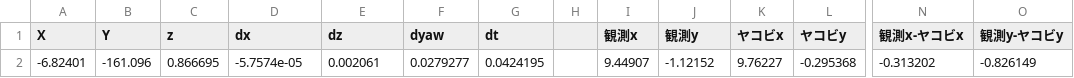
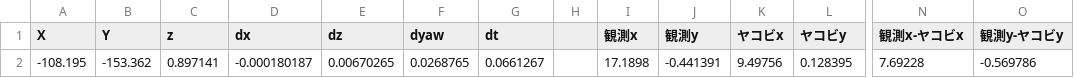
Before and after one commit to Shohei-Nogami/old_obstacle_avoidance, a CSV file: data/output_opticalflow10.csv, drawn as a sheet; only a part is shown, gaps mark what is left out; removed rows and columns are numbered as before the commit, all else as after; rows hold the shown columns only; the diff names each change by its address in the sheet, - before the commit and + after, or states it on an @@ line.

```diff
--- a/data/output_opticalflow10.csv
+++ b/data/output_opticalflow10.csv
-row 2: -6.82401 | -161.096 | 0.866695 | -5.7574e-05 | 0.002061 | 0.0279277 | 0.0424195 |  | 9.44907 | -1.12152 | 9.76227 | -0.295368 | -0.313202 | -0.826149
+row 2: -108.195 | -153.362 | 0.897141 | -0.000180187 | 0.00670265 | 0.0268765 | 0.0661267 |  | 17.1898 | -0.441391 | 9.49756 | 0.128395 | 7.69228 | -0.569786
```
Also changed, not shown: data/output_opticalflow2.csv, 14 other files.
